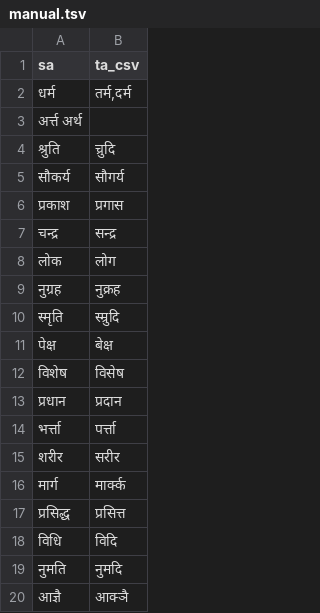
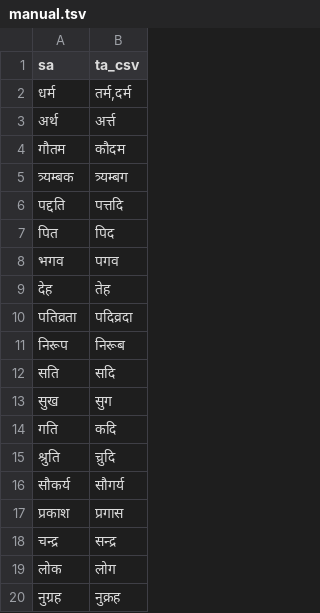
Before and after one commit to indic-transliteration/common_maps, a TSV file: ta_sa/manual.tsv, drawn as a sheet; only a part is shown; the shorter side is filled out with more unchanged rows.

Commit message:
Update manual.tsv

```diff
--- a/ta_sa/manual.tsv
+++ b/ta_sa/manual.tsv
@@ -2,3 +2,14 @@ sa	ta_csv
 धर्म	तर्म,दर्म
-अर्त्त  अर्थ
+अर्थ	अर्त्त
+गौतम	कौदम
+त्र्यम्बक	त्र्यम्बग
+पद्दति	पत्तदि
+पित	पिद
+भगव	पगव
+देह	तेह
+पतिव्रता	पदिव्रदा
+निरूप	निरूब
+सति	सदि
+सुख	सुग
+गति	कदि
 श्रुति	च्रुदि
```
